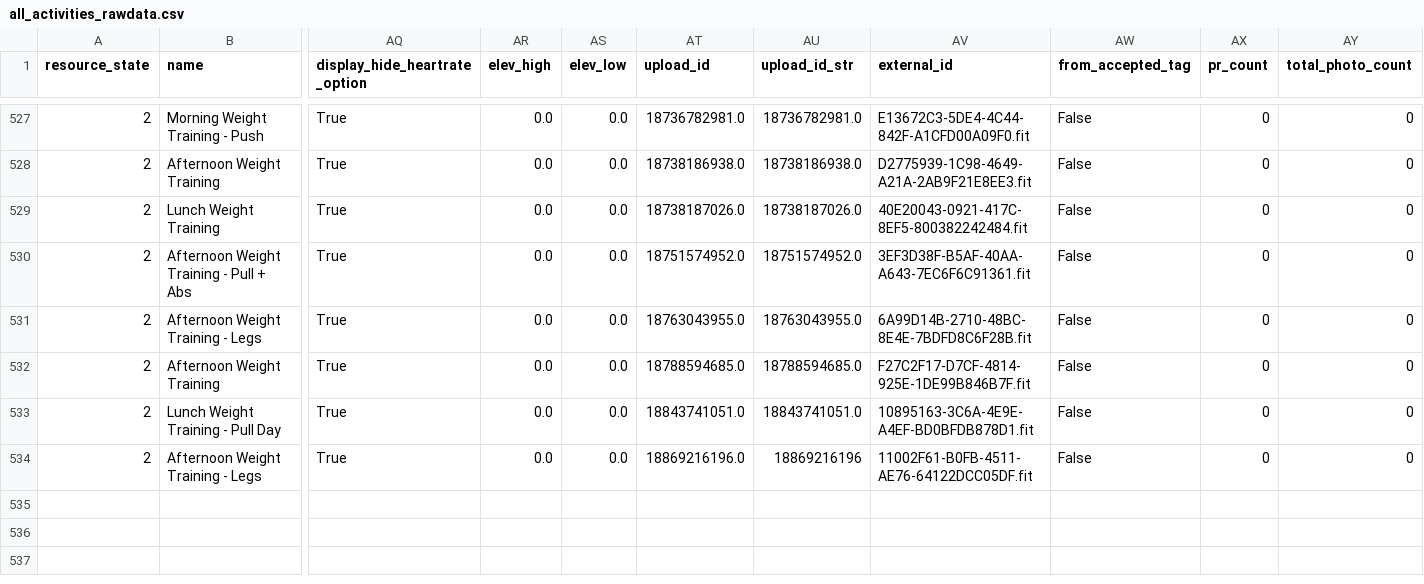
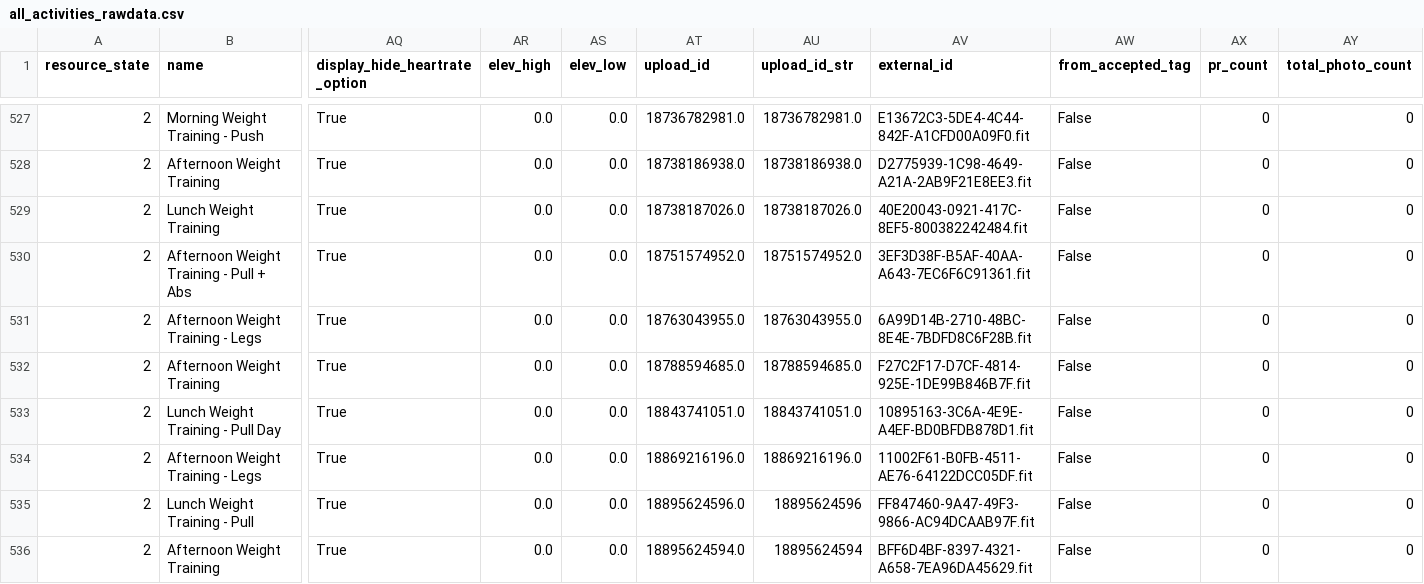
Before and after one commit to adbrigs/strava-training-dashboard, a CSV file: Training_Intensity_Report/dashboard/data/all_activities_rawdata.csv, drawn as a sheet; only a part is shown, gaps mark what is left out; rows hold the shown columns only; the diff names each change by its address in the sheet, - before the commit and + after, or states it on an @@ line.

```diff
--- a/Training_Intensity_Report/dashboard/data/all_activities_rawdata.csv
+++ b/Training_Intensity_Report/dashboard/data/all_activities_rawdata.csv
-AU534 (upload_id_str): 18869216196
+AU534 (upload_id_str): 18869216196.0
+row 535: 2 | Lunch Weight Training - Pull | True | 0.0 | 0.0 | 18895624596.0 | 18895624596 | FF847460-9A47-49F3-9866-AC94DCAAB97F.fit | False | 0 | 0
+row 536: 2 | Afternoon Weight Training | True | 0.0 | 0.0 | 18895624594.0 | 18895624594 | BFF6D4BF-8397-4321-A658-7EA96DA45629.fit | False | 0 | 0
```
Also changed, not shown: Training_Intensity_Report/dashboard/data/activity_data_with_intensity.csv.
